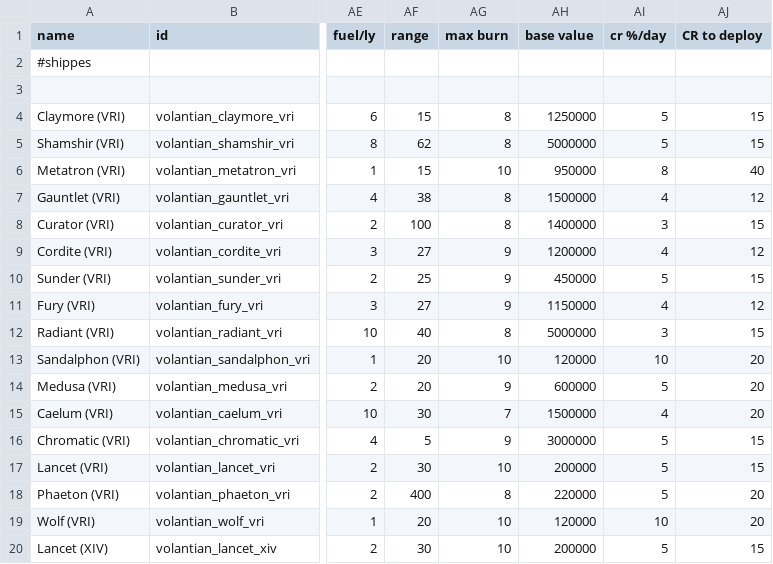
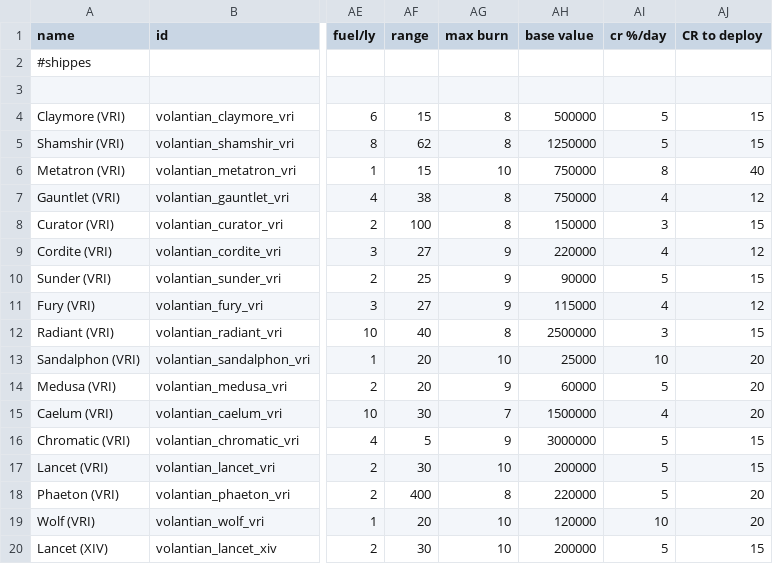
Before and after one commit to TouchOfVanilla/Volantian-Starsector-Mod, a CSV file: data/hulls/ship_data.csv, drawn as a sheet; only a part is shown, gaps mark what is left out; the diff names each change by its address in the sheet, - before the commit and + after, or states it on an @@ line.

```diff
--- a/data/hulls/ship_data.csv
+++ b/data/hulls/ship_data.csv
-AH4 (base value): 1250000
+AH4 (base value): 500000
-AH5 (base value): 5000000
+AH5 (base value): 1250000
-AH6 (base value): 950000
+AH6 (base value): 750000
-AH7 (base value): 1500000
+AH7 (base value): 750000
-AH8 (base value): 1400000
+AH8 (base value): 150000
-AH9 (base value): 1200000
+AH9 (base value): 220000
-AH10 (base value): 450000
+AH10 (base value): 90000
-AH11 (base value): 1150000
+AH11 (base value): 115000
-AH12 (base value): 5000000
+AH12 (base value): 2500000
-AH13 (base value): 120000
+AH13 (base value): 25000
-AH14 (base value): 600000
+AH14 (base value): 60000
```
Also changed, not shown: data/campaign/industries.csv, data/campaign/rules.csv, 21 other files.
